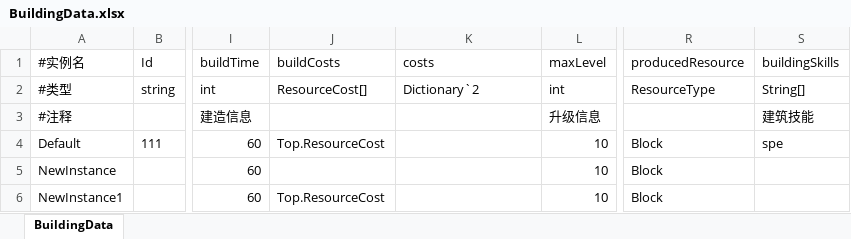
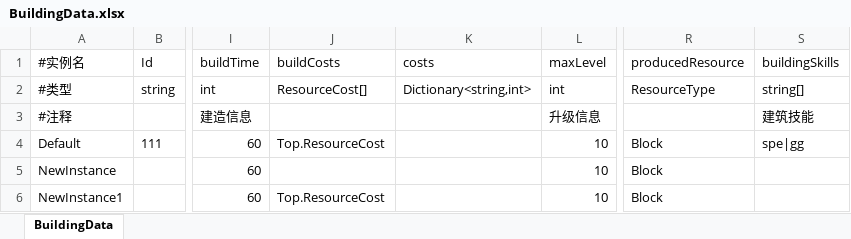
Before and after one commit to nishinomiya-syoko/Generic-Database-Editor, an Excel workbook: Assets/Data/Excel/BuildingData.xlsx, sheet BuildingData, drawn as a sheet; only a part is shown, gaps mark what is left out; values as stored, in another font and other column widths than the file's, no borders; the diff names each change by its address in the sheet, - before the commit and + after, or states it on an @@ line.

```diff
--- a/Assets/Data/Excel/BuildingData.xlsx (sheet BuildingData)
+++ b/Assets/Data/Excel/BuildingData.xlsx (sheet BuildingData)
-K2 (costs): Dictionary`2
+K2 (costs): Dictionary<string,int>
-S2 (buildingSkills): String[]
+S2 (buildingSkills): string[]
-S4 (buildingSkills): spe
+S4 (buildingSkills): spe|gg
```
Also changed, not shown: Assets/Data/Excel/PoolDataTest.xlsx, 16 other files.
